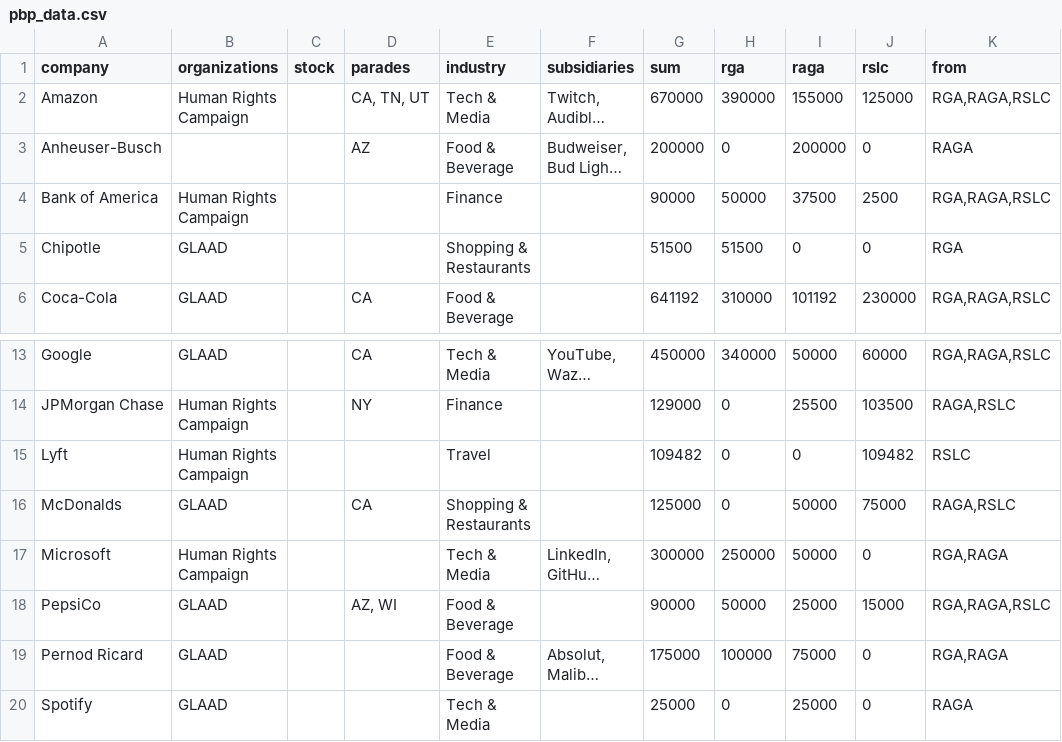
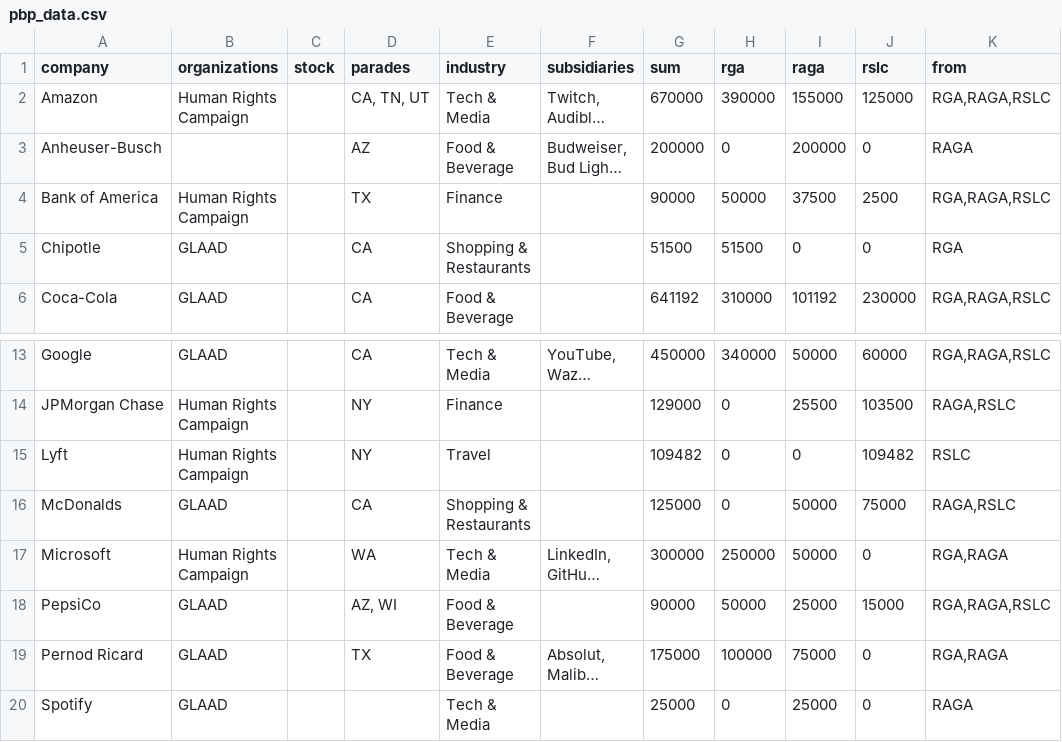
Before and after one commit to genzforchange/paybackpride, a CSV file: pbp_data.csv, drawn as a sheet; only a part is shown, gaps mark what is left out; long unchanged cells end in …; the diff names each change by its address in the sheet, - before the commit and + after, or states it on an @@ line.

```diff
--- a/pbp_data.csv
+++ b/pbp_data.csv
-D4 (parades): (empty)
+D4 (parades): TX
-D5 (parades): (empty)
+D5 (parades): CA
-D15 (parades): (empty)
+D15 (parades): NY
-D17 (parades): (empty)
+D17 (parades): WA
-D19 (parades): (empty)
+D19 (parades): TX
```
Also changed, not shown: 1 other file.
